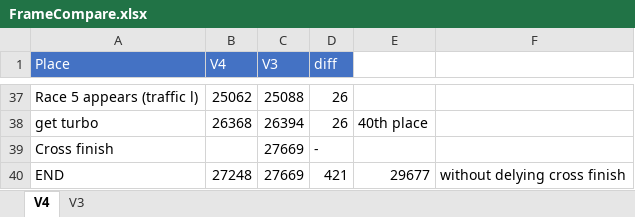
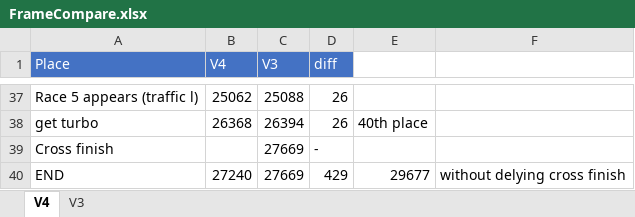
Before and after one commit to adelikat/tas, an Excel workbook: RallyBike/FrameCompare.xlsx, sheet V4, drawn as a sheet; only a part is shown, gaps mark what is left out; values as stored, in another font and other column widths than the file's, no borders; the diff names each change by its address in the sheet, - before the commit and + after, or states it on an @@ line.

Commit message:
Rally bike v4 done

```diff
--- a/RallyBike/FrameCompare.xlsx (sheet V4)
+++ b/RallyBike/FrameCompare.xlsx (sheet V4)
-B40 (V4): 27248
+B40 (V4): 27240
-D40 (diff): 421
+D40 (diff): 429
```
Also changed, not shown: 1 other file.
